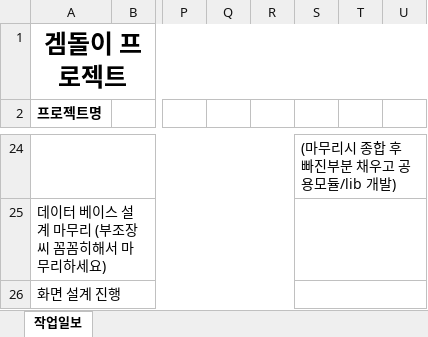
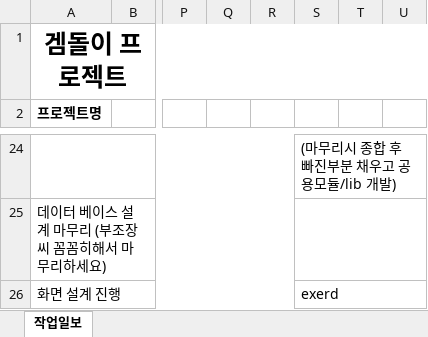
Before and after one commit to kimchipowar/gamdori, an Excel workbook: 겜돌이 프로젝트 일정표.xlsx, sheet 작업일보, drawn as a sheet; only a part is shown, gaps mark what is left out; values as stored, in another font and other column widths than the file's, no borders; the diff names each change by its address in the sheet, - before the commit and + after, or states it on an @@ line.

Commit message:
Add files via upload

```diff
--- a/겜돌이 프로젝트 일정표.xlsx (sheet 작업일보)
+++ b/겜돌이 프로젝트 일정표.xlsx (sheet 작업일보)
-S26: (empty)
+S26: exerd
```
